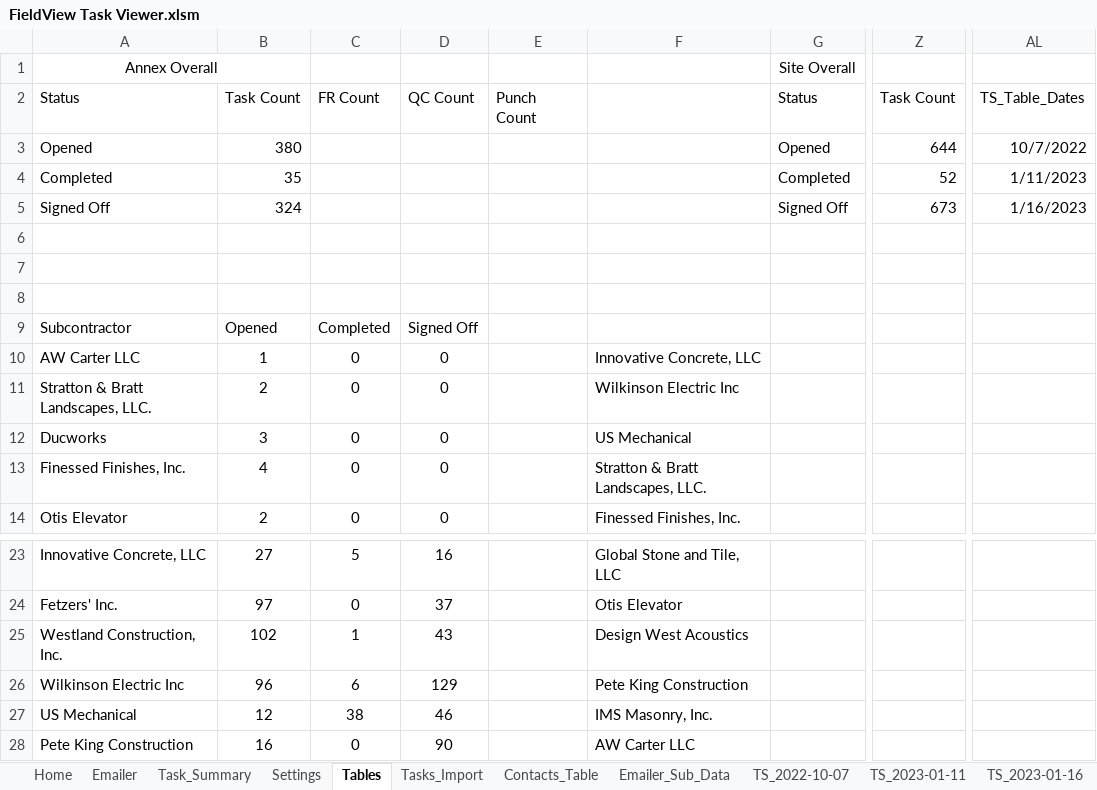
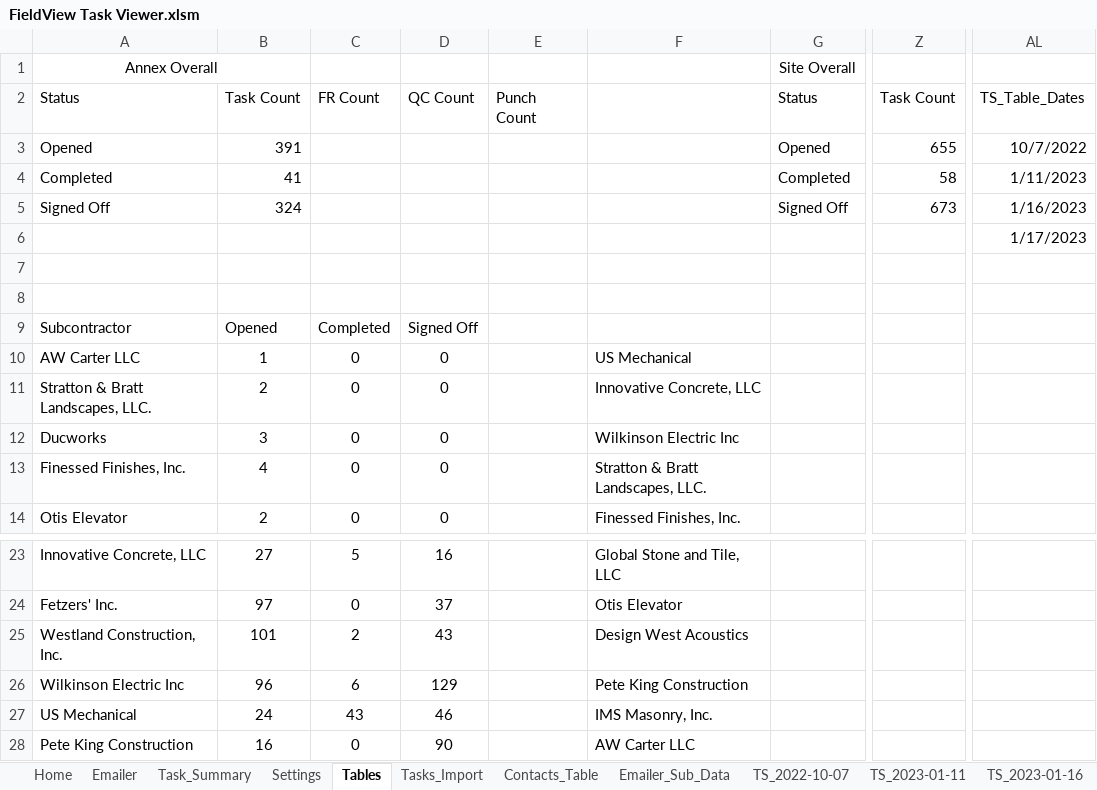
Before and after one commit to CamronWalker/fieldview-task-summary, an Excel workbook: FieldView Task Viewer.xlsm, sheet Tables, drawn as a sheet; only a part is shown, gaps mark what is left out; values as stored, in another font and other column widths than the file's, no borders; table styles not drawn; the diff names each change by its address in the sheet, - before the commit and + after, or states it on an @@ line.

```diff
--- a/FieldView Task Viewer.xlsm (sheet Tables)
+++ b/FieldView Task Viewer.xlsm (sheet Tables)
-B3: 380
+B3: 391
-Z3: 644
+Z3: 655
-B4: 35
+B4: 41
-Z4: 52
+Z4: 58
-AL6: (empty)
+AL6: 1/17/2023
-F10: Innovative Concrete, LLC
+F10: US Mechanical
-F11: Wilkinson Electric Inc
+F11: Innovative Concrete, LLC
-F12: US Mechanical
+F12: Wilkinson Electric Inc
-B25: 102
+B25: 101
-C25: 1
+C25: 2
-B27: 12
+B27: 24
-C27: 38
+C27: 43
```
Also changed, not shown: sheet Task_Summary, sheet Tasks_Import, sheet Emailer_Sub_Data, sheet Emailer, sheet Home, other sheet tabs, charts or pictures, 3 other files.
